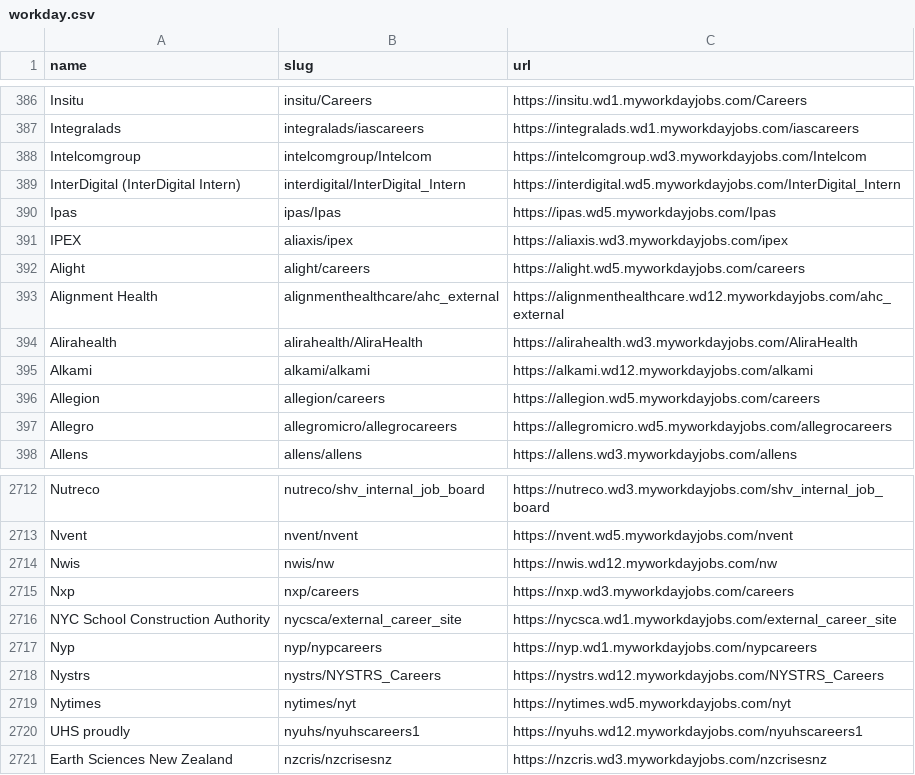
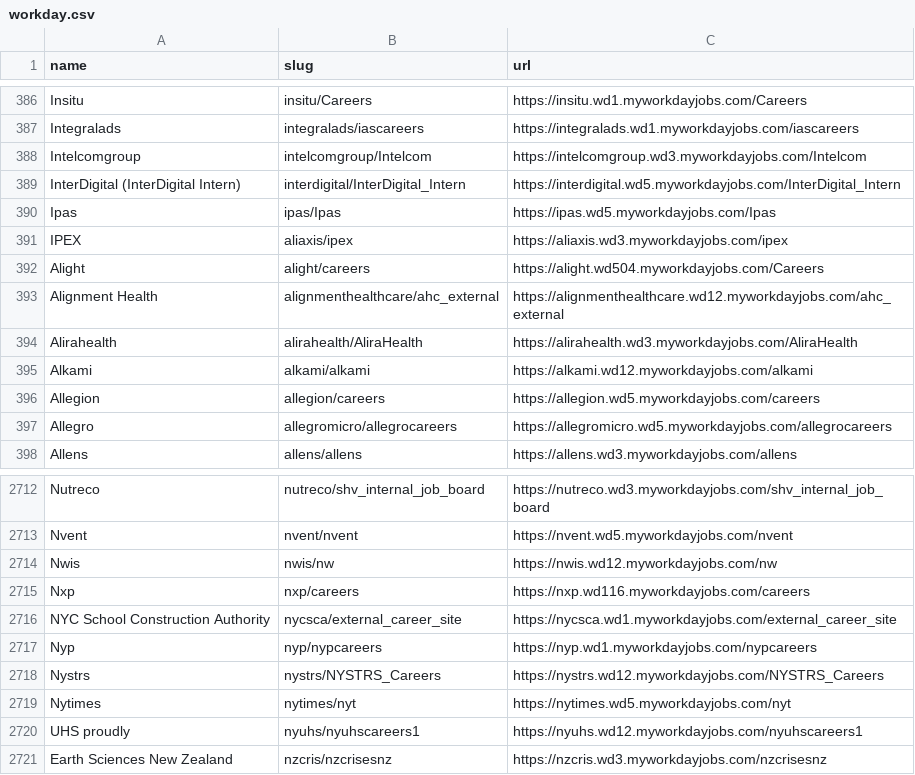
Before and after one commit to rkrath123/mncs-jobs-scraper, a CSV file: ATS/workday-india-jobs/workday.csv, drawn as a sheet; only a part is shown, gaps mark what is left out.

Commit message:
added new companies

```diff
--- a/ATS/workday-india-jobs/workday.csv
+++ b/ATS/workday-india-jobs/workday.csv
@@ -391,3 +391,3 @@ Ipas,ipas/Ipas,https://ipas.wd5.myworkdayjobs.com/Ipas
 IPEX,aliaxis/ipex,https://aliaxis.wd3.myworkdayjobs.com/ipex
-Alight,alight/careers,https://alight.wd5.myworkdayjobs.com/careers
+Alight,alight/careers,https://alight.wd504.myworkdayjobs.com/Careers
 Alignment Health,alignmenthealthcare/ahc_external,https://alignmenthealthcare.wd12.myworkdayjobs.com/ahc_external
@@ -2714,3 +2714,3 @@ Nvent,nvent/nvent,https://nvent.wd5.myworkdayjobs.com/nvent
 Nwis,nwis/nw,https://nwis.wd12.myworkdayjobs.com/nw
-Nxp,nxp/careers,https://nxp.wd3.myworkdayjobs.com/careers
+Nxp,nxp/careers,https://nxp.wd116.myworkdayjobs.com/careers
 NYC School Construction Authority,nycsca/external_career_site,https://nycsca.wd1.myworkdayjobs.com/external_career_site
```
